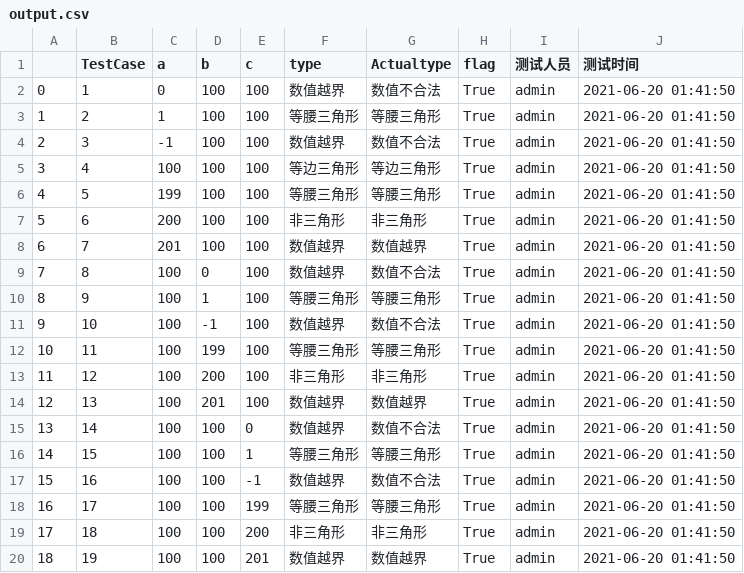
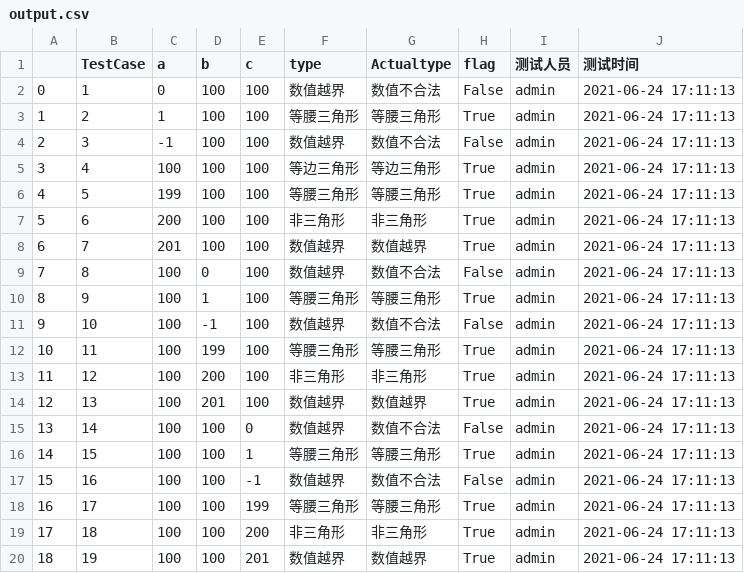
Before and after one commit to huajiaohuixiang/SoftWareTest, a CSV file: back/output/Triangle/admin/边界值测试/output.csv, drawn as a sheet.

```diff
--- a/back/output/Triangle/admin/边界值测试/output.csv
+++ b/back/output/Triangle/admin/边界值测试/output.csv
@@ -1,20 +1,20 @@
 ,TestCase,a,b,c,type,Actualtype,flag,测试人员,测试时间
-0,1,0,100,100,数值越界,数值不合法,True,admin,2021-06-20 01:41:50
-1,2,1,100,100,等腰三角形,等腰三角形,True,admin,2021-06-20 01:41:50
-2,3,-1,100,100,数值越界,数值不合法,True,admin,2021-06-20 01:41:50
-3,4,100,100,100,等边三角形,等边三角形,True,admin,2021-06-20 01:41:50
-4,5,199,100,100,等腰三角形,等腰三角形,True,admin,2021-06-20 01:41:50
-5,6,200,100,100,非三角形,非三角形,True,admin,2021-06-20 01:41:50
-6,7,201,100,100,数值越界,数值越界,True,admin,2021-06-20 01:41:50
-7,8,100,0,100,数值越界,数值不合法,True,admin,2021-06-20 01:41:50
-8,9,100,1,100,等腰三角形,等腰三角形,True,admin,2021-06-20 01:41:50
-9,10,100,-1,100,数值越界,数值不合法,True,admin,2021-06-20 01:41:50
-10,11,100,199,100,等腰三角形,等腰三角形,True,admin,2021-06-20 01:41:50
-11,12,100,200,100,非三角形,非三角形,True,admin,2021-06-20 01:41:50
-12,13,100,201,100,数值越界,数值越界,True,admin,2021-06-20 01:41:50
-13,14,100,100,0,数值越界,数值不合法,True,admin,2021-06-20 01:41:50
-14,15,100,100,1,等腰三角形,等腰三角形,True,admin,2021-06-20 01:41:50
-15,16,100,100,-1,数值越界,数值不合法,True,admin,2021-06-20 01:41:50
-16,17,100,100,199,等腰三角形,等腰三角形,True,admin,2021-06-20 01:41:50
-17,18,100,100,200,非三角形,非三角形,True,admin,2021-06-20 01:41:50
-18,19,100,100,201,数值越界,数值越界,True,admin,2021-06-20 01:41:50
+0,1,0,100,100,数值越界,数值不合法,False,admin,2021-06-24 17:11:13
+1,2,1,100,100,等腰三角形,等腰三角形,True,admin,2021-06-24 17:11:13
+2,3,-1,100,100,数值越界,数值不合法,False,admin,2021-06-24 17:11:13
+3,4,100,100,100,等边三角形,等边三角形,True,admin,2021-06-24 17:11:13
+4,5,199,100,100,等腰三角形,等腰三角形,True,admin,2021-06-24 17:11:13
+5,6,200,100,100,非三角形,非三角形,True,admin,2021-06-24 17:11:13
+6,7,201,100,100,数值越界,数值越界,True,admin,2021-06-24 17:11:13
+7,8,100,0,100,数值越界,数值不合法,False,admin,2021-06-24 17:11:13
+8,9,100,1,100,等腰三角形,等腰三角形,True,admin,2021-06-24 17:11:13
+9,10,100,-1,100,数值越界,数值不合法,False,admin,2021-06-24 17:11:13
+10,11,100,199,100,等腰三角形,等腰三角形,True,admin,2021-06-24 17:11:13
+11,12,100,200,100,非三角形,非三角形,True,admin,2021-06-24 17:11:13
+12,13,100,201,100,数值越界,数值越界,True,admin,2021-06-24 17:11:13
+13,14,100,100,0,数值越界,数值不合法,False,admin,2021-06-24 17:11:13
+14,15,100,100,1,等腰三角形,等腰三角形,True,admin,2021-06-24 17:11:13
+15,16,100,100,-1,数值越界,数值不合法,False,admin,2021-06-24 17:11:13
+16,17,100,100,199,等腰三角形,等腰三角形,True,admin,2021-06-24 17:11:13
+17,18,100,100,200,非三角形,非三角形,True,admin,2021-06-24 17:11:13
+18,19,100,100,201,数值越界,数值越界,True,admin,2021-06-24 17:11:13
```
Also changed, not shown: back/output/ComputerSales/admin/边界值测试/output.csv, back/project/projectInfo.csv, 15 other files.
